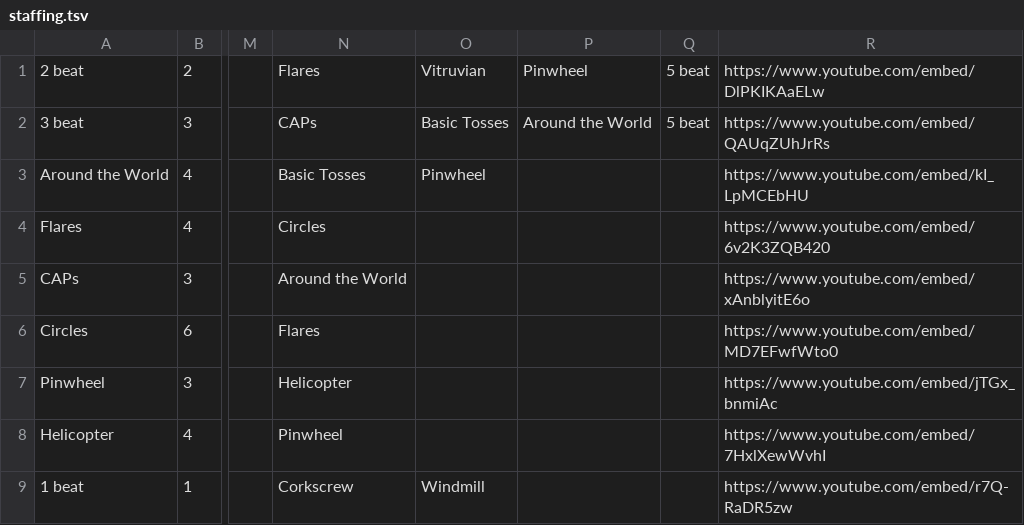
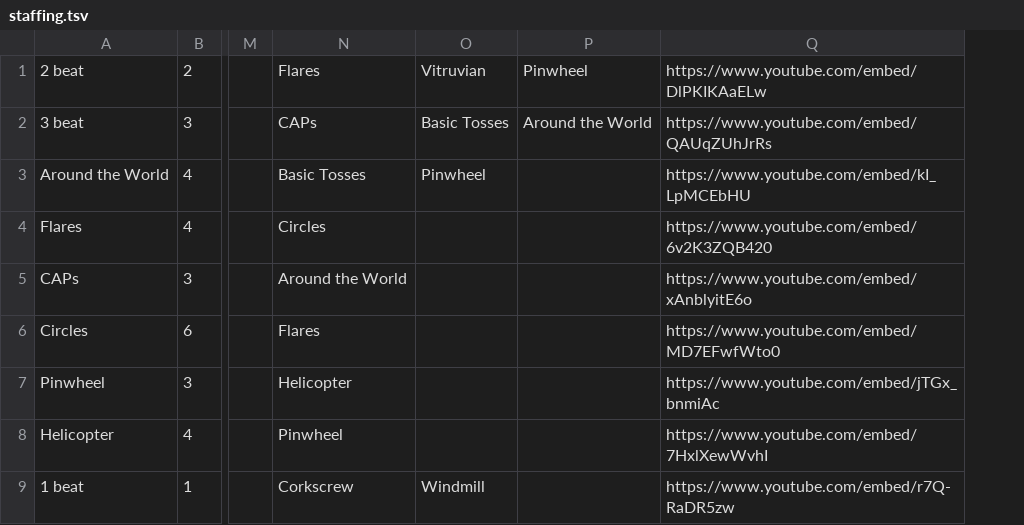
Before and after one commit to aaaronhsu/flow-masterlist, a TSV file: moves/staffing.tsv, drawn as a sheet; only a part is shown, gaps mark what is left out; the diff names each change by its address in the sheet, - before the commit and + after, or states it on an @@ line.

```diff
--- a/moves/staffing.tsv
+++ b/moves/staffing.tsv
-column Q, rows 1-2: 5 beat | 5 beat
```
Also changed, not shown: moves/moves.tsv, moves/whipping.tsv.
